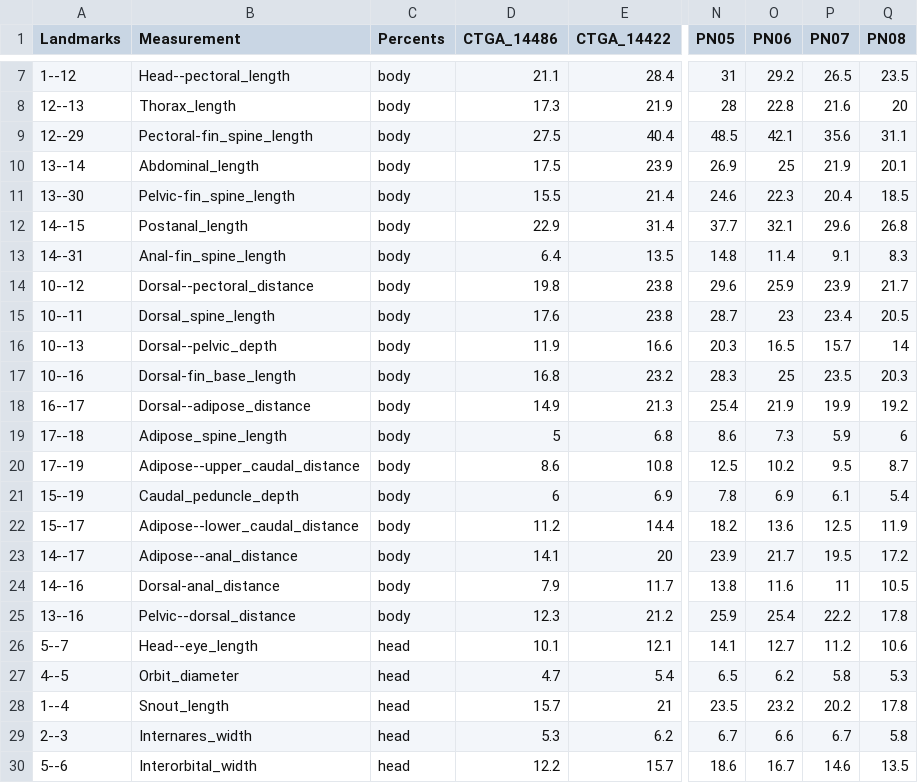
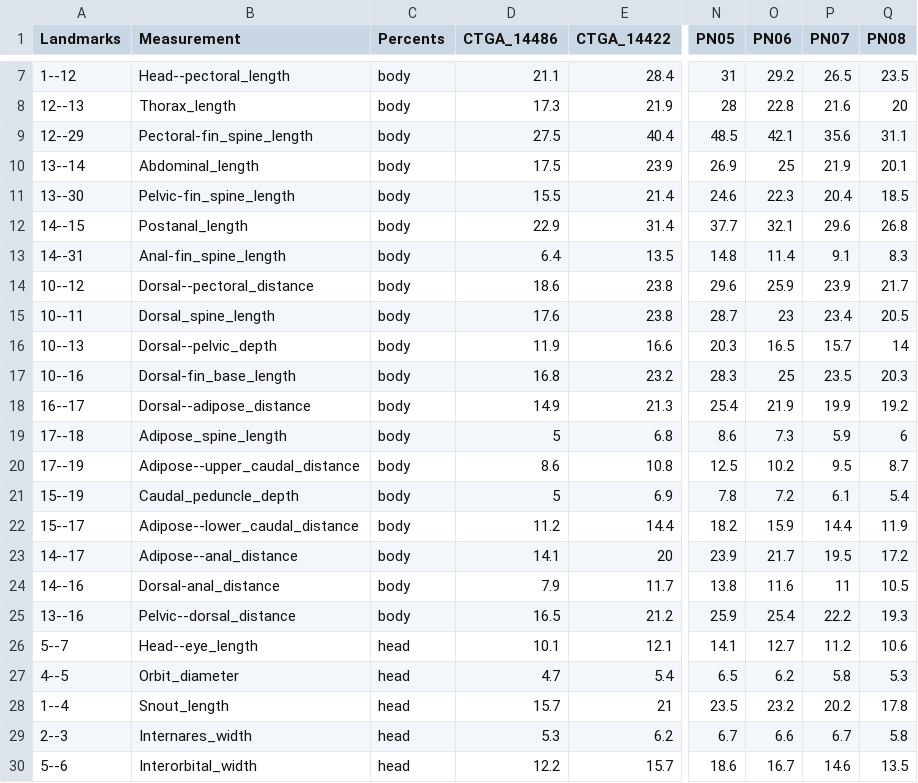
Before and after one commit to boopsboops/nhamunda-checklist, a CSV file: pseudolithoxus_morphometrics_table.csv, drawn as a sheet; only a part is shown, gaps mark what is left out; the diff covers the shown part only; the diff names each change by its address in the sheet, - before the commit and + after, or states it on an @@ line.

```diff
--- a/pseudolithoxus_morphometrics_table.csv
+++ b/pseudolithoxus_morphometrics_table.csv
-D14 (CTGA_14486): 19.8
+D14 (CTGA_14486): 18.6
-D21 (CTGA_14486): 6
+D21 (CTGA_14486): 5
-O21 (PN06): 6.9
+O21 (PN06): 7.2
-O22 (PN06): 13.6
+O22 (PN06): 15.9
-P22 (PN07): 12.5
+P22 (PN07): 14.4
-D25 (CTGA_14486): 12.3
+D25 (CTGA_14486): 16.5
-Q25 (PN08): 17.8
+Q25 (PN08): 19.3
```
Also changed, not shown: 22 added rows and 1 edited cell elsewhere in this file.
